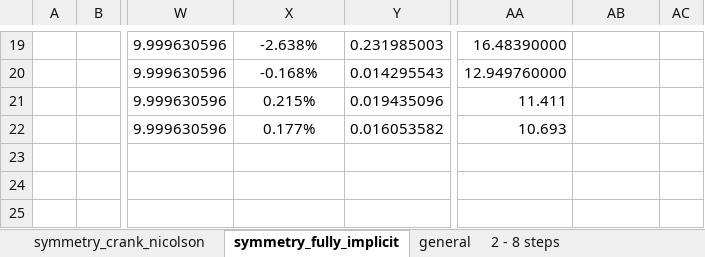
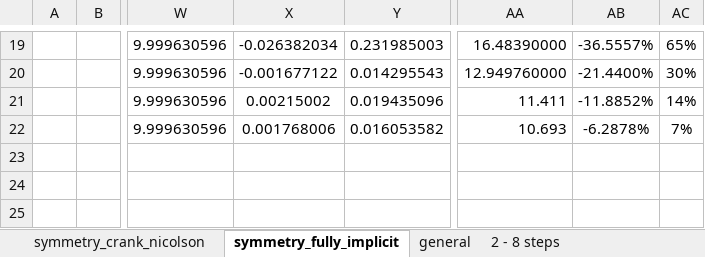
Before and after one commit to akiar/CFD_course, an Excel workbook: assignment_2/assignment_2.xlsx, sheet symmetry_fully_implicit, drawn as a sheet; only a part is shown, gaps mark what is left out; values as stored, in another font and other column widths than the file's, no borders; charts and pictures not drawn; the diff covers the shown part only; the diff names each change by its address in the sheet, - before the commit and + after, or states it on an @@ line.

Commit message:
assignment 2

```diff
--- a/assignment_2/assignment_2.xlsx (sheet symmetry_fully_implicit)
+++ b/assignment_2/assignment_2.xlsx (sheet symmetry_fully_implicit)
-X19: -2.638%
+X19: -0.026382034
-AB19: (empty)
+AB19: -36.5557%
-AC19: (empty)
+AC19: 65%
-X20: -0.168%
+X20: -0.001677122
-AB20: (empty)
+AB20: -21.4400%
-AC20: (empty)
+AC20: 30%
-X21: 0.215%
+X21: 0.00215002
-AB21: (empty)
+AB21: -11.8852%
-AC21: (empty)
+AC21: 14%
-X22: 0.177%
+X22: 0.001768006
-AB22: (empty)
+AB22: -6.2878%
-AC22: (empty)
+AC22: 7%
```
Also changed, not shown: 9 added rows, 9 removed rows, 10 edited cells and merged cells elsewhere in this sheet, sheet symmetry_crank_nicolson, formulas that keep their value, charts or pictures, 28 other files.
